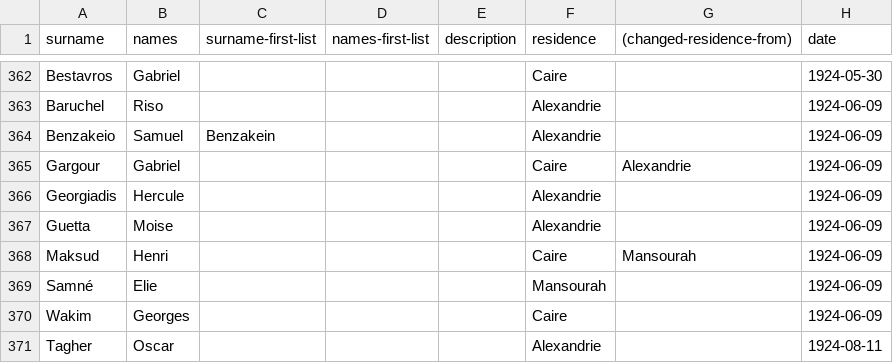
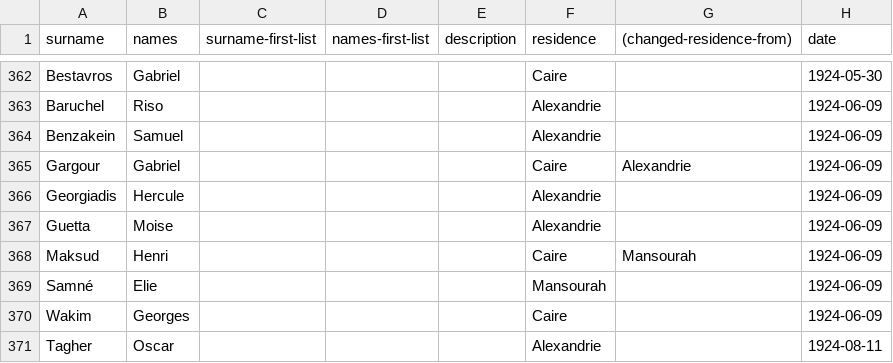
Before and after one commit to whanley/b-g, a TSV file: tm-avocats/tm-avocats-1934.tsv, drawn as a sheet; only a part is shown, gaps mark what is left out; the diff names each change by its address in the sheet, - before the commit and + after, or states it on an @@ line.

Commit message:
Update tm-avocats-1934.tsv

```diff
--- a/tm-avocats/tm-avocats-1934.tsv
+++ b/tm-avocats/tm-avocats-1934.tsv
-A364 (surname): Benzakeio
+A364 (surname): Benzakein
-C364 (surname-first-list): Benzakein
+C364 (surname-first-list): (empty)
```
